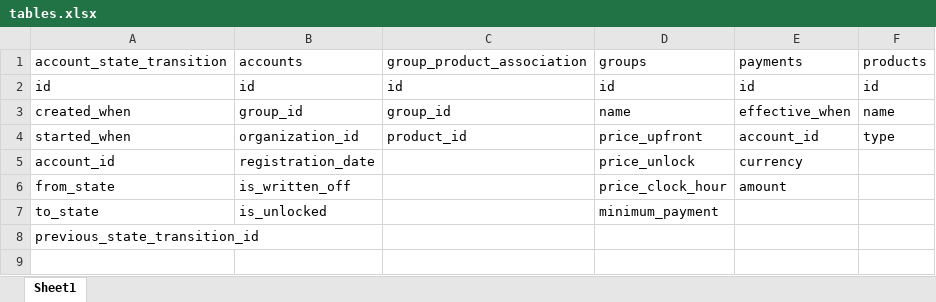
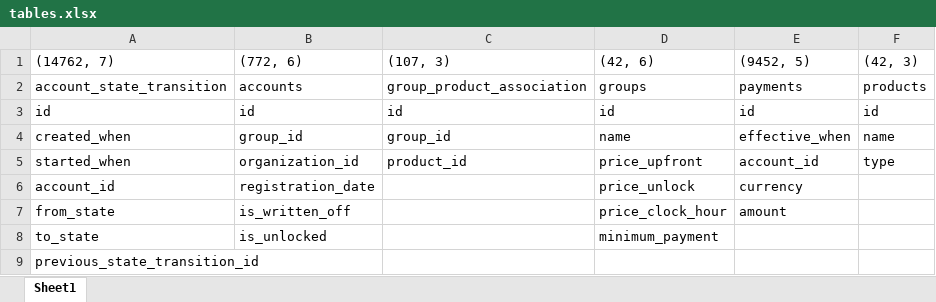
Before and after one commit to lorijta92/payg-solar, an Excel workbook: tables.xlsx, sheet Sheet1, drawn as a sheet; values as stored, in another font and other column widths than the file's, no borders; the diff names each change by its address in the sheet, - before the commit and + after, or states it on an @@ line.

```diff
--- a/tables.xlsx (sheet Sheet1)
+++ b/tables.xlsx (sheet Sheet1)
+row 1: (14762, 7) | (772, 6) | (107, 3) | (42, 6) | (9452, 5) | (42, 3)
```
Also changed, not shown: 1 other file.
